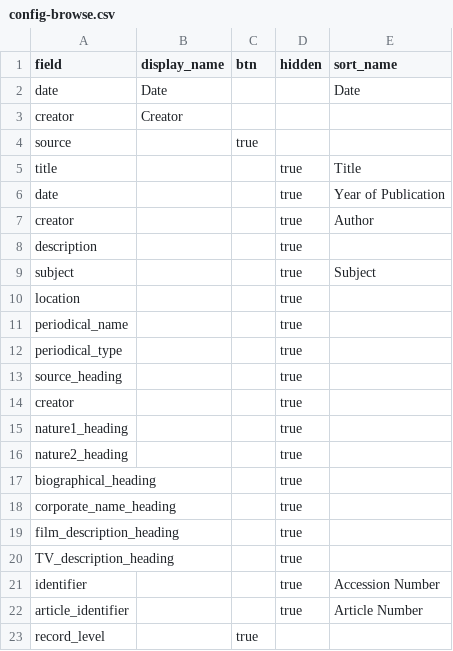
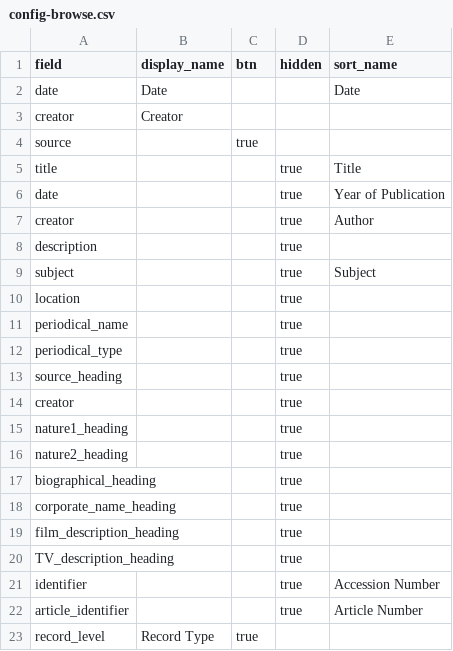
Before and after one commit to upfifilmarchives/periodicals, a CSV file: _data/config-browse.csv, drawn as a sheet.

Commit message:
Update config-browse.csv

```diff
--- a/_data/config-browse.csv
+++ b/_data/config-browse.csv
@@ -22,2 +22,2 @@ identifier,,,true,Accession Number
 article_identifier,,,true,Article Number
-record_level,,true,,
+record_level,Record Type,true,,
```
